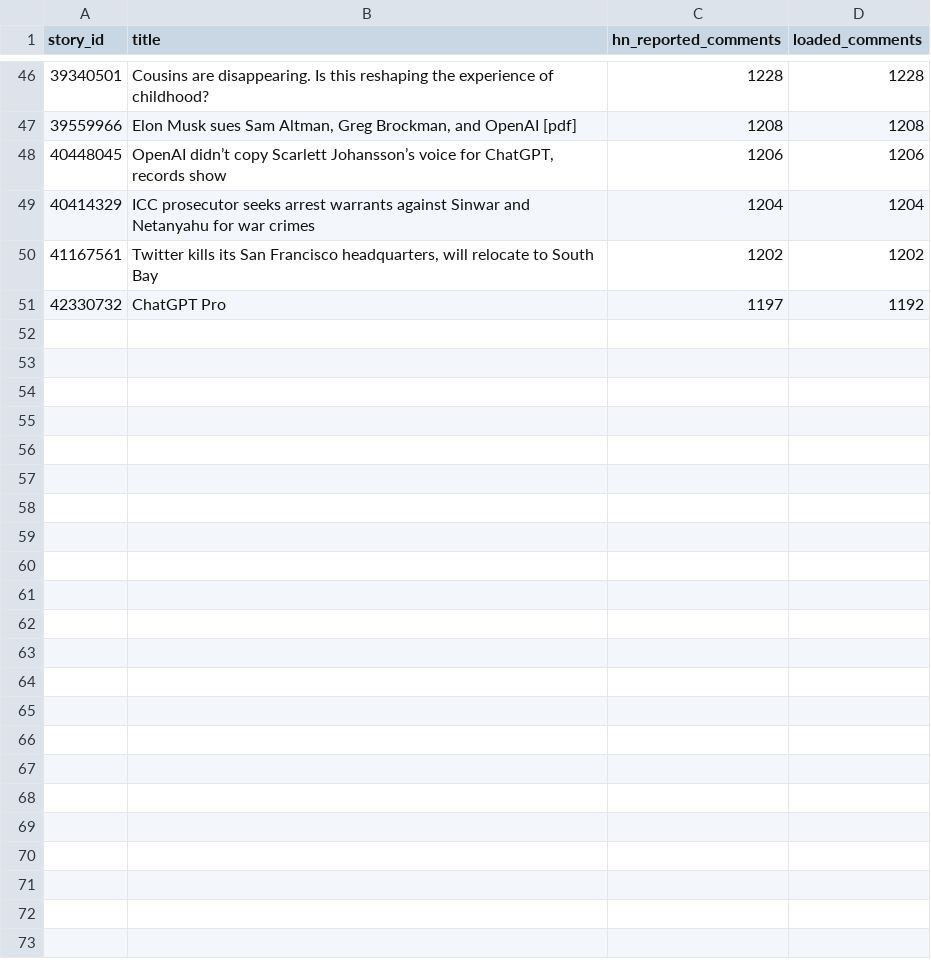
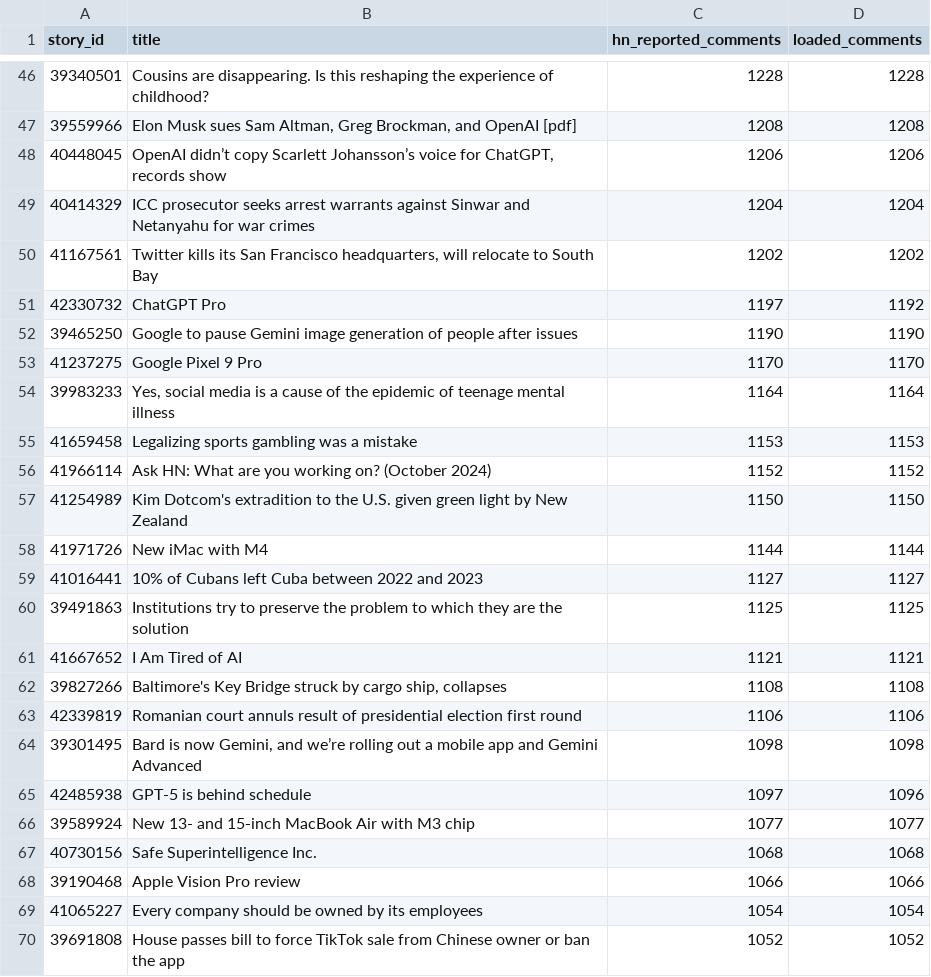
Before and after one commit to RithikaMathew/cop5725fa26-project, a CSV file: queries/results/q04.csv, drawn as a sheet; only a part is shown, gaps mark what is left out; the diff covers the shown part only; the diff names each change by its address in the sheet, - before the commit and + after, or states it on an @@ line.

```diff
--- a/queries/results/q04.csv
+++ b/queries/results/q04.csv
+row 52: 39465250 | Google to pause Gemini image generation of people after issues | 1190 | 1190
+row 53: 41237275 | Google Pixel 9 Pro | 1170 | 1170
+row 54: 39983233 | Yes, social media is a cause of the epidemic of teenage mental illness | 1164 | 1164
+row 55: 41659458 | Legalizing sports gambling was a mistake | 1153 | 1153
+row 56: 41966114 | Ask HN: What are you working on? (October 2024) | 1152 | 1152
+row 57: 41254989 | Kim Dotcom's extradition to the U.S. given green light by New Zealand | 1150 | 1150
+row 58: 41971726 | New iMac with M4 | 1144 | 1144
+row 59: 41016441 | 10% of Cubans left Cuba between 2022 and 2023 | 1127 | 1127
+row 60: 39491863 | Institutions try to preserve the problem to which they are the solution | 1125 | 1125
+row 61: 41667652 | I Am Tired of AI | 1121 | 1121
+row 62: 39827266 | Baltimore's Key Bridge struck by cargo ship, collapses | 1108 | 1108
+row 63: 42339819 | Romanian court annuls result of presidential election first round | 1106 | 1106
+row 64: 39301495 | Bard is now Gemini, and we’re rolling out a mobile app and Gemini Advanced | 1098 | 1098
+row 65: 42485938 | GPT-5 is behind schedule | 1097 | 1096
+row 66: 39589924 | New 13- and 15‑inch MacBook Air with M3 chip | 1077 | 1077
+row 67: 40730156 | Safe Superintelligence Inc. | 1068 | 1068
+row 68: 39190468 | Apple Vision Pro review | 1066 | 1066
+row 69: 41065227 | Every company should be owned by its employees | 1054 | 1054
+row 70: 39691808 | House passes bill to force TikTok sale from Chinese owner or ban the app | 1052 | 1052
```
Also changed, not shown: 31 added rows elsewhere in this file, queries/results/q02.csv, queries/results/q05.csv, 4 other files.
